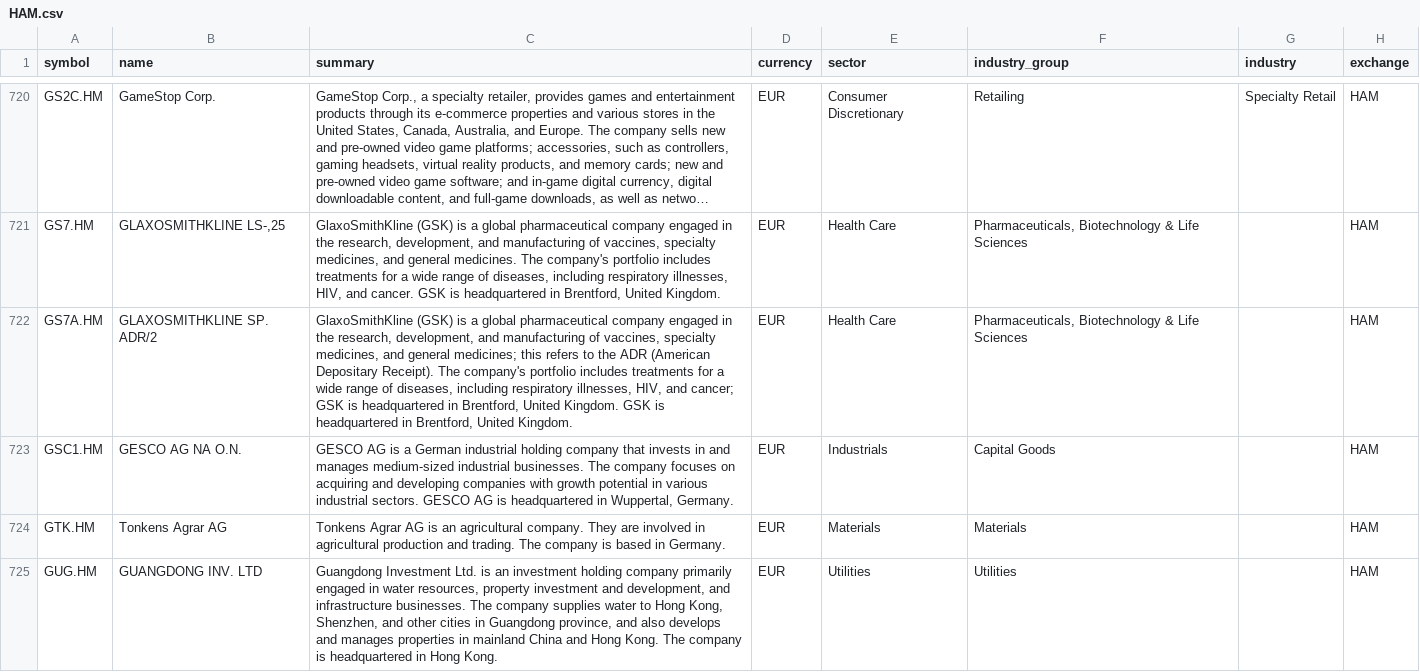
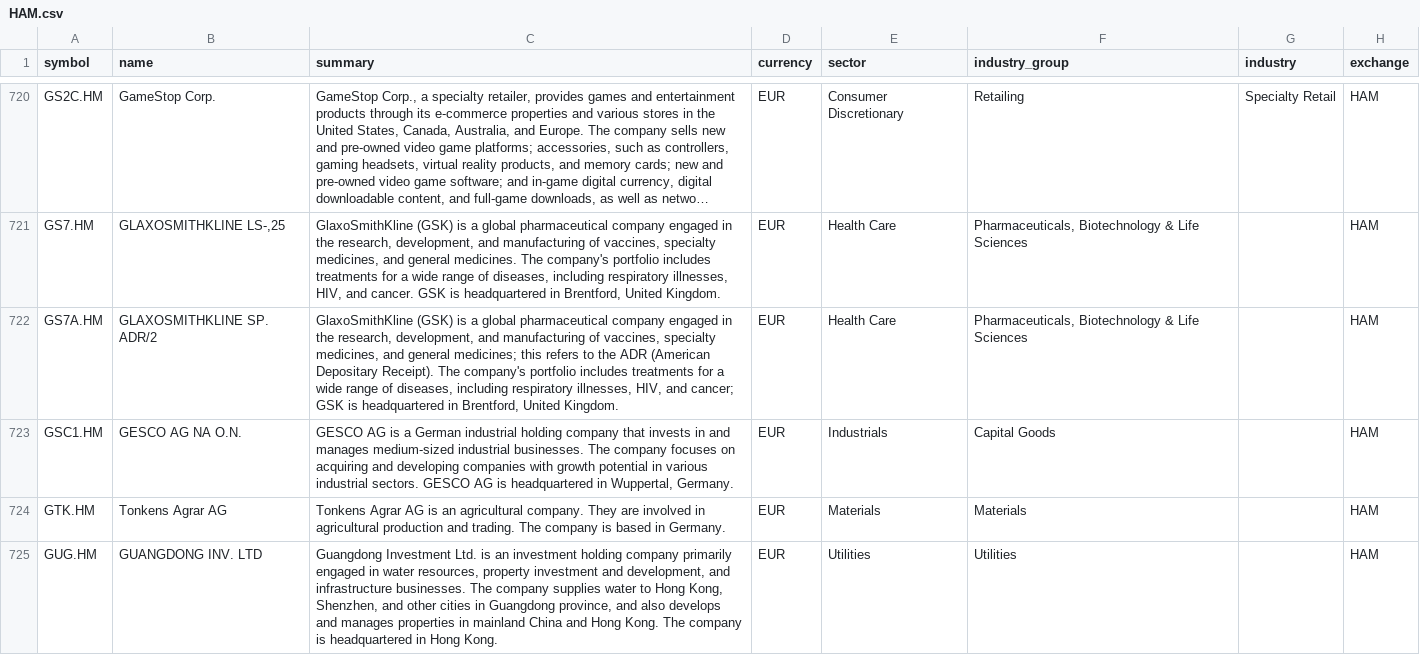
Before and after one commit to JerBouma/FinanceDatabase, a CSV file: database/equities/HAM.csv, drawn as a sheet; only a part is shown, gaps mark what is left out; long unchanged cells end in …; the diff names each change by its address in the sheet, - before the commit and + after, or states it on an @@ line.

Commit message:
Fix grammar and copy-paste artifacts in 16 summary fields
Sampled ~1,400 summaries across equities, ETFs, and funds for
close-reading text-quality issues (not factual staleness). Found and
fixed 19 unambiguous defects: duplicated words/sentences ("in in",
"is is", repeated boilerplate sentences), a leftover "TICKER:" prefix,
a truncated country list, a stray mid-word "c", missing
subject-verb agreement ("Corp... research, develop..."), a typo
("unkown", "devlopment"), and a few missing periods/spaces that ran
sentences together.

```diff
--- a/database/equities/HAM.csv
+++ b/database/equities/HAM.csv
-C722 (summary): …United Kingdom. GSK is headquartered in Brentford, United Kingdom.
+C722 (summary): …United Kingdom.
```
Also changed, not shown: database/equities/PAR.csv, database/equities/TAI.csv, 13 other files.
